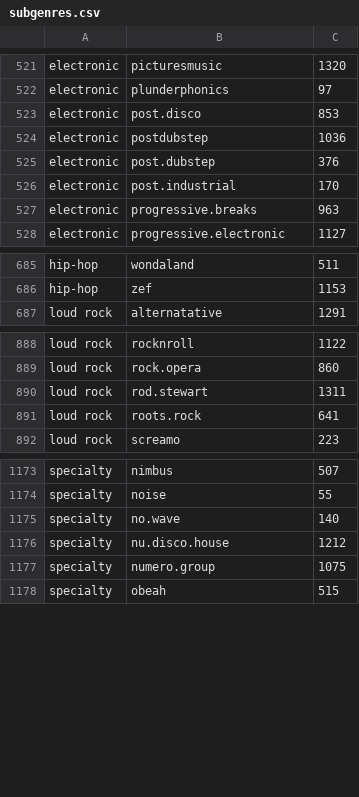
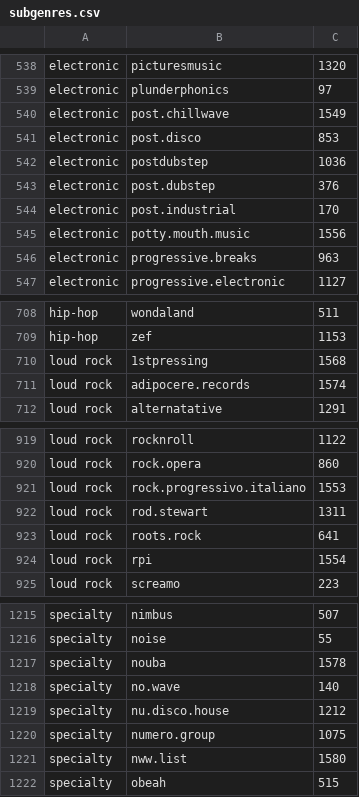
Before and after one commit to aristeia/aristeia.github.io, a CSV file: demos/zarvox/subgenres.csv, drawn as a sheet; only a part is shown, gaps mark what is left out; the diff covers the shown part only; the diff names each change by its address in the sheet, - before the commit and + after, or states it on an @@ line.

```diff
--- a/demos/zarvox/subgenres.csv
+++ b/demos/zarvox/subgenres.csv
+row 540: electronic | post.chillwave | 1549
+row 545: electronic | potty.mouth.music | 1556
+row 710: loud rock | 1stpressing | 1568
+row 711: loud rock | adipocere.records | 1574
+row 921: loud rock | rock.progressivo.italiano | 1553
+row 924: loud rock | rpi | 1554
+row 1217: specialty | nouba | 1578
+row 1221: specialty | nww.list | 1580
```
Also changed, not shown: 46 added rows elsewhere in this file, 1 other file.
